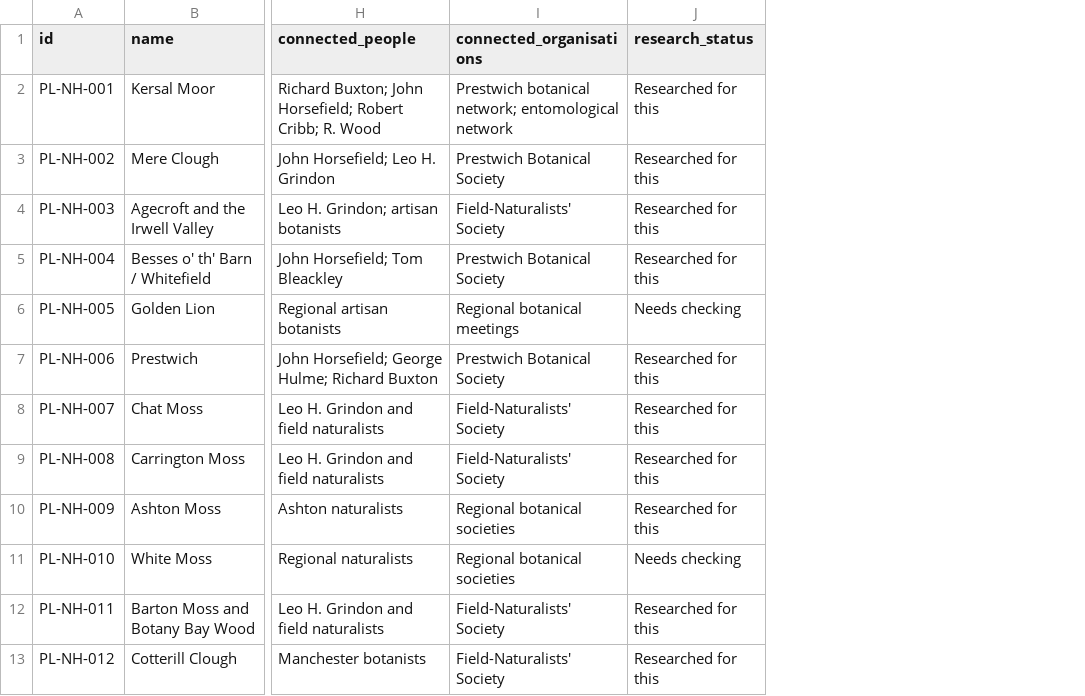
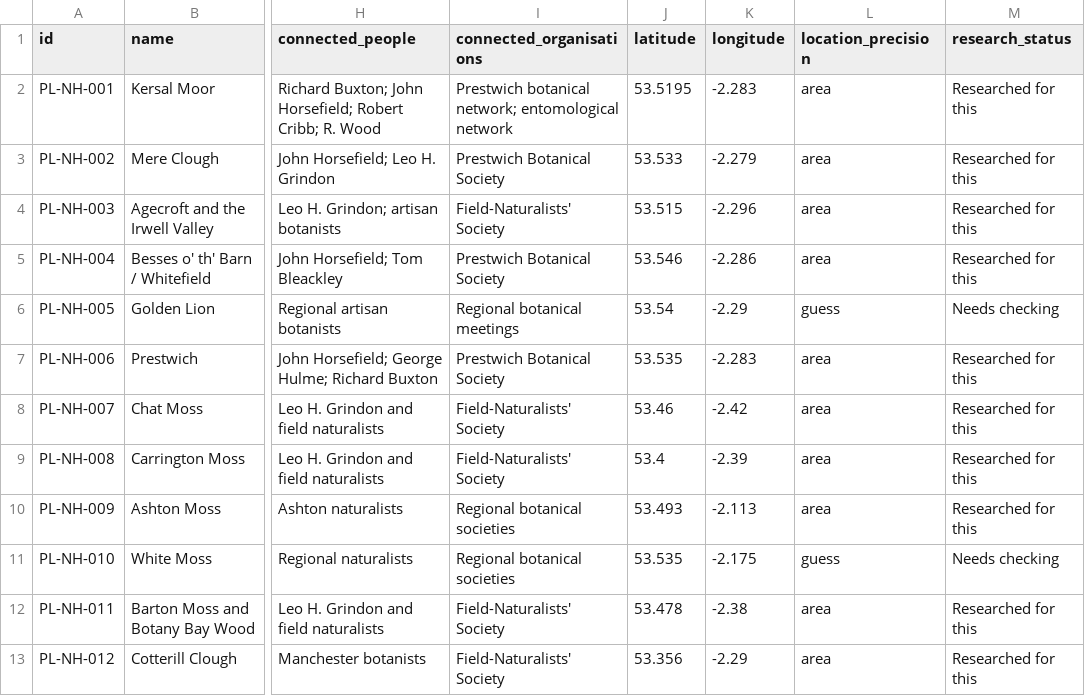
Before and after one commit to visioninglab/manchesterhistory, a CSV file: places.csv, drawn as a sheet; only a part is shown, gaps mark what is left out; the diff names each change by its address in the sheet, - before the commit and + after, or states it on an @@ line.

```diff
--- a/places.csv
+++ b/places.csv
+column J (latitude), rows 2-13: 53.5195 | 53.533 | 53.515 | 53.546 | 53.54 | 53.535 | 53.46 | 53.4 | 53.493 | 53.535 | 53.478 | 53.356
+column K (longitude), rows 2-13: -2.283 | -2.279 | -2.296 | -2.286 | -2.29 | -2.283 | -2.42 | -2.39 | -2.113 | -2.175 | -2.38 | -2.29
+column L (location_precision), rows 2-13: area | area | area | area | guess | area | area | area | area | guess | area | area
```
Also changed, not shown: 11 other files.
